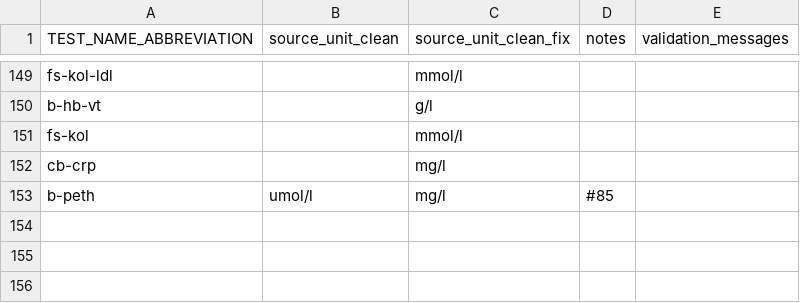
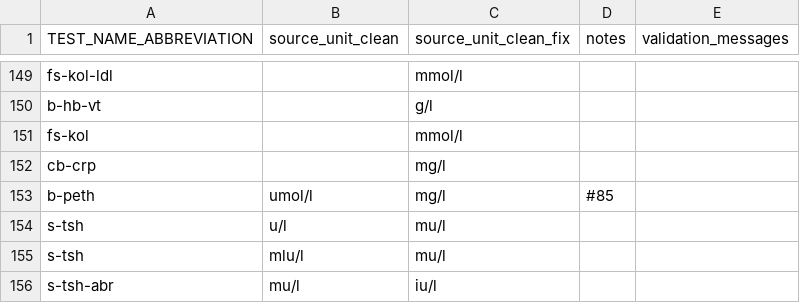
Before and after one commit to FINNGEN/kanta_lab_harmonisation_public, a TSV file: VOCABULARIES/LABfi_ALL/fix_unit_based_in_abbreviation.tsv, drawn as a sheet; only a part is shown, gaps mark what is left out; the diff names each change by its address in the sheet, - before the commit and + after, or states it on an @@ line.

```diff
--- a/VOCABULARIES/LABfi_ALL/fix_unit_based_in_abbreviation.tsv
+++ b/VOCABULARIES/LABfi_ALL/fix_unit_based_in_abbreviation.tsv
+row 154: s-tsh | u/l | mu/l
+row 155: s-tsh | mlu/l | mu/l
+row 156: s-tsh-abr | mu/l | iu/l
```
